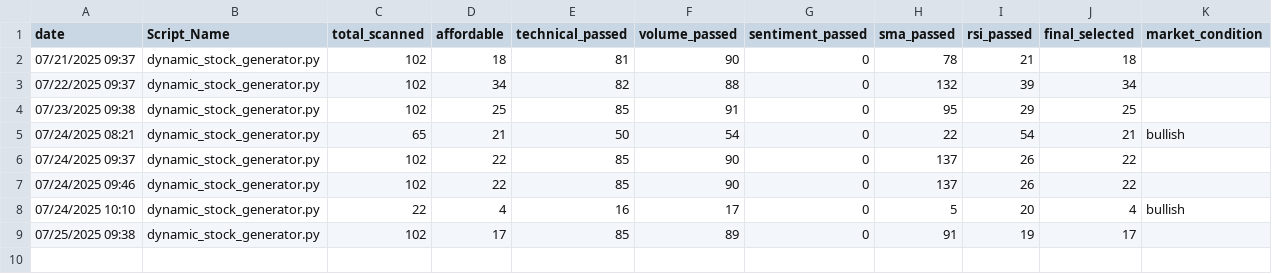
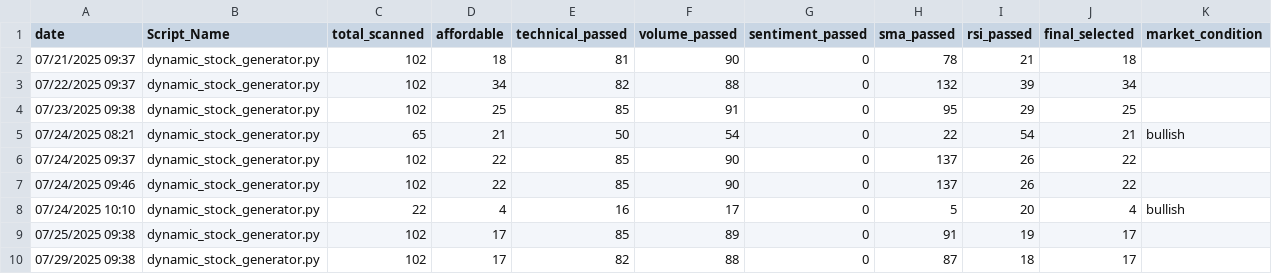
Before and after one commit to naveenstar3/Dhanbot_Trading, a CSV file: dhan_autotrader/filter_summary_log.csv, drawn as a sheet; the diff names each change by its address in the sheet, - before the commit and + after, or states it on an @@ line.

```diff
--- a/dhan_autotrader/filter_summary_log.csv
+++ b/dhan_autotrader/filter_summary_log.csv
+row 10: 07/29/2025 09:38 | dynamic_stock_generator.py | 102 | 17 | 82 | 88 | 0 | 87 | 18 | 17
```
Also changed, not shown: dhan_autotrader/bot_execution_log.csv, dhan_autotrader/nifty100_constituents.csv, 7 other files.
